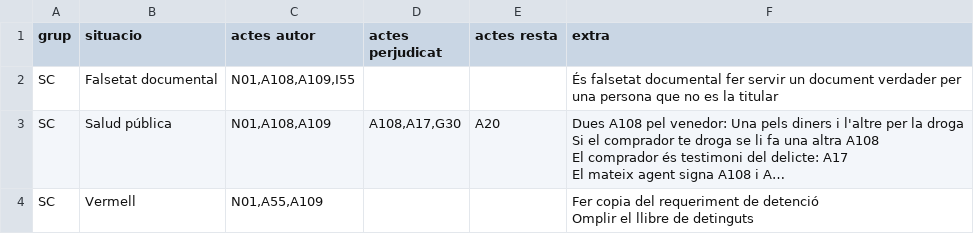
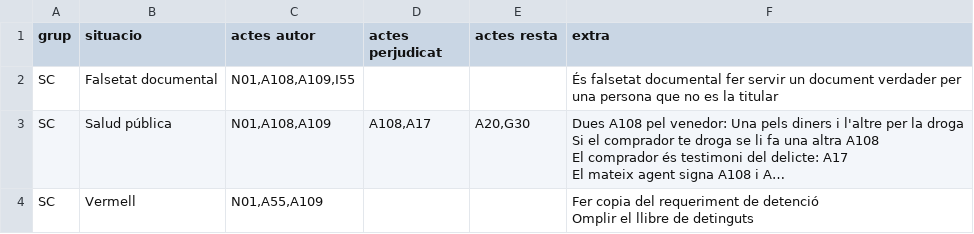
Before and after one commit to zaulin/GUB, a CSV file: actuacions/sc/actuacions.csv, drawn as a sheet; long unchanged cells end in …; the diff names each change by its address in the sheet, - before the commit and + after, or states it on an @@ line.

Commit message:
Add files via upload

```diff
--- a/actuacions/sc/actuacions.csv
+++ b/actuacions/sc/actuacions.csv
-D3 (actes perjudicat): A108,A17,G30
+D3 (actes perjudicat): A108,A17
-E3 (actes resta): A20
+E3 (actes resta): A20,G30
```
